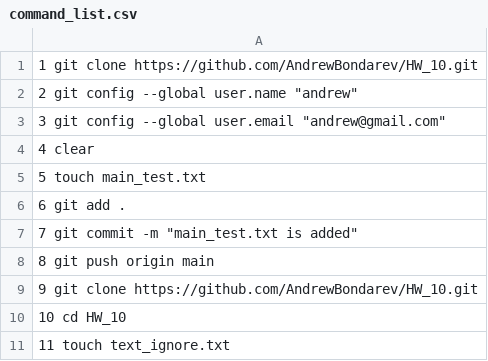
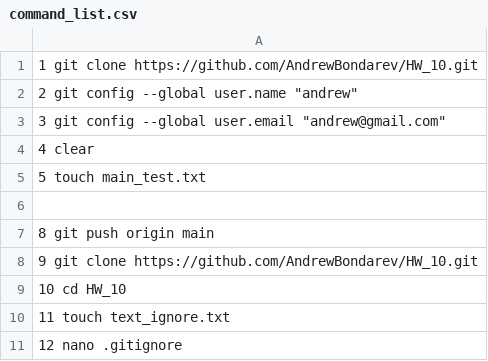
Before and after one commit to OleksandrGOIT/Task1_4_6_7_HW_10, a CSV file: command_list.csv, drawn as a sheet; only a part is shown; the shorter side is filled out with more unchanged rows.

Commit message:
Update command_list.csv

```diff
--- a/command_list.csv
+++ b/command_list.csv
@@ -5,4 +5,3 @@
     5  touch main_test.txt
-    6  git add .
-    7  git commit -m "main_test.txt is added"
+
     8  git push origin main
```
